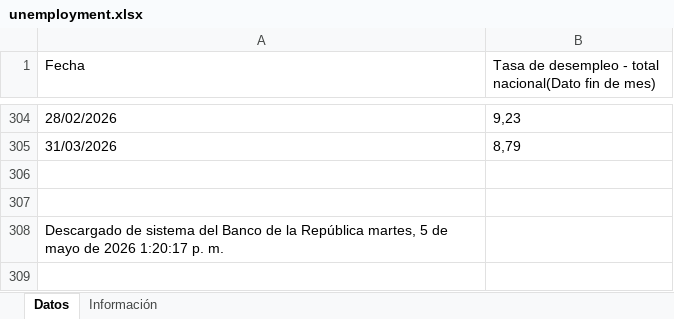
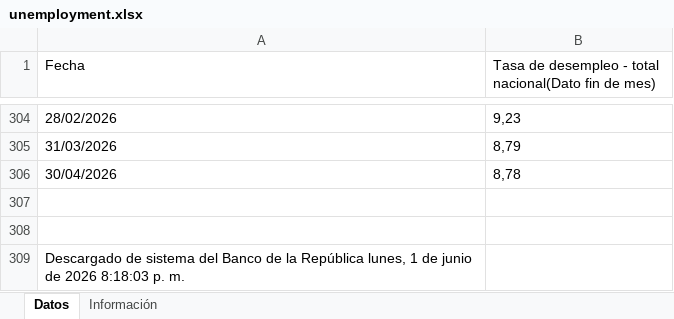
Before and after one commit to Andres-pixel35/Statistics_on_Colombia, an Excel workbook: data/original/banco_republica/unemployment/unemployment.xlsx, sheet Datos, drawn as a sheet; only a part is shown, gaps mark what is left out; values as stored, in another font and other column widths than the file's, no borders; addresses are those after the commit; the diff names each change by its address in the sheet, - before the commit and + after, or states it on an @@ line.

```diff
--- a/data/original/banco_republica/unemployment/unemployment.xlsx (sheet Datos)
+++ b/data/original/banco_republica/unemployment/unemployment.xlsx (sheet Datos)
+row 306: 30/04/2026 | 8,78
-A309 (Fecha): …la República martes, 5 de mayo de 2026 1:20:17 p. m.
+A309 (Fecha): …la República lunes, 1 de junio de 2026 8:18:03 p. m.
```
Also changed, not shown: 7 other files.
